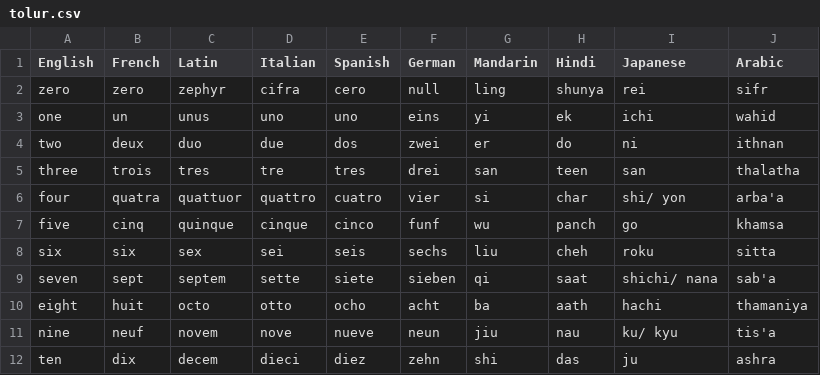
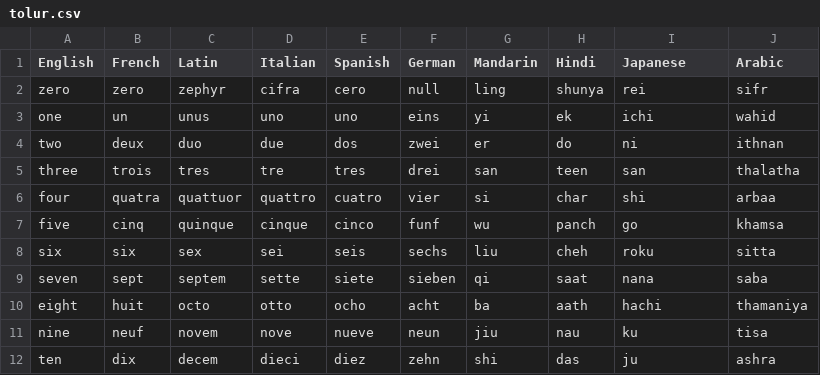
Before and after one commit to gestskoli/KEST1TR, a CSV file: tolur.csv, drawn as a sheet.

Commit message:
Update tolur.csv

```diff
--- a/tolur.csv
+++ b/tolur.csv
@@ -5,8 +5,8 @@ two;deux;duo;due;dos;zwei;er;do;ni;ithnan
 three;trois;tres;tre;tres;drei;san;teen;san;thalatha
-four;quatra;quattuor;quattro;cuatro;vier;si;char;shi/ yon;arba'a
+four;quatra;quattuor;quattro;cuatro;vier;si;char;shi;arbaa
 five;cinq;quinque;cinque;cinco;funf;wu;panch;go;khamsa
 six;six;sex;sei;seis;sechs;liu;cheh;roku;sitta
-seven;sept;septem;sette;siete;sieben;qi;saat;shichi/ nana;sab'a
+seven;sept;septem;sette;siete;sieben;qi;saat;nana;saba
 eight;huit;octo;otto;ocho;acht;ba;aath;hachi;thamaniya
-nine;neuf;novem;nove;nueve;neun;jiu;nau;ku/ kyu;tis'a
+nine;neuf;novem;nove;nueve;neun;jiu;nau;ku;tisa
 ten;dix;decem;dieci;diez;zehn;shi;das;ju;ashra
```
